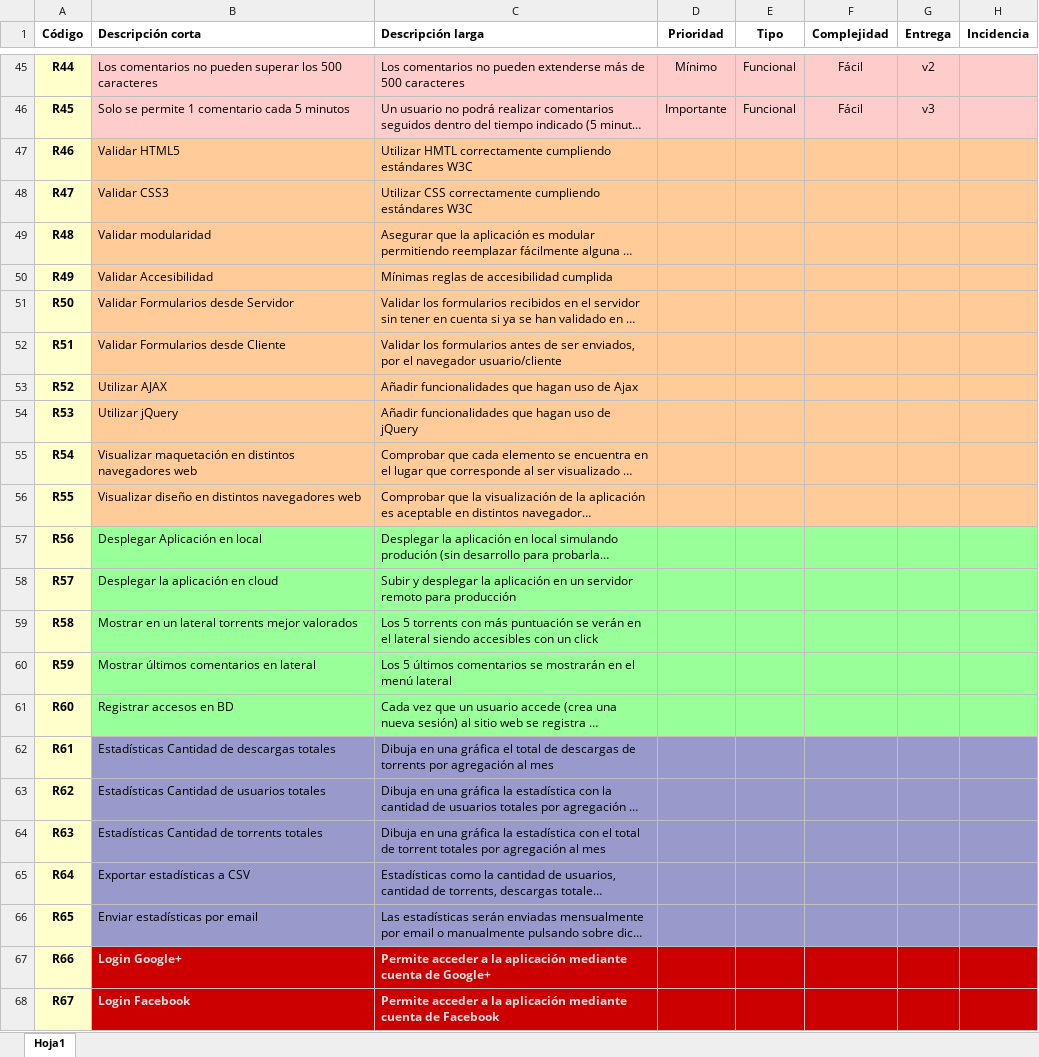
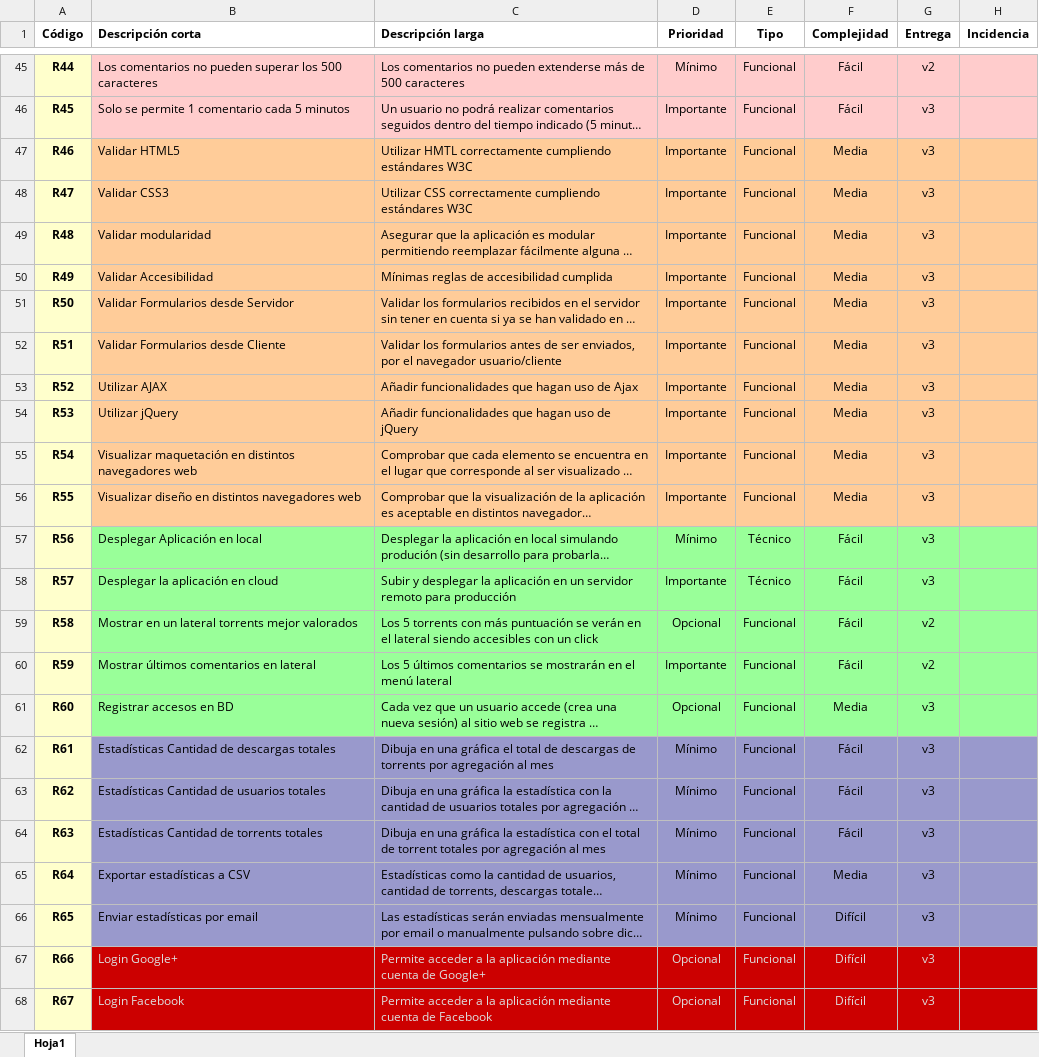
Before and after one commit to raupulus/propuesta-final-daw, an Excel workbook: requisitos.xlsx, sheet Hoja1, drawn as a sheet; only a part is shown, gaps mark what is left out; long unchanged cells end in …; values as stored, in another font and other column widths than the file's, no borders; the diff names each change by its address in the sheet, - before the commit and + after, or states it on an @@ line.

Commit message:
Se completan todas las prioridades y etapas de las funcionalidades

```diff
--- a/requisitos.xlsx (sheet Hoja1)
+++ b/requisitos.xlsx (sheet Hoja1)
-D47:D56 (Prioridad): (empty)
+D47:D56 (Prioridad): Importante
-E47:E56 (Tipo): (empty)
+E47:E56 (Tipo): Funcional
-F47:F56 (Complejidad): (empty)
+F47:F56 (Complejidad): Media
-G47:G58 (Entrega): (empty)
+G47:G58 (Entrega): v3
-D57 (Prioridad): (empty)
+D57 (Prioridad): Mínimo
-E57:E58 (Tipo): (empty)
+E57:E58 (Tipo): Técnico
-F57:F60 (Complejidad): (empty)
+F57:F60 (Complejidad): Fácil
-D58 (Prioridad): (empty)
+D58 (Prioridad): Importante
-D59 (Prioridad): (empty)
+D59 (Prioridad): Opcional
-E59:E68 (Tipo): (empty)
+E59:E68 (Tipo): Funcional
-G59:G60 (Entrega): (empty)
+G59:G60 (Entrega): v2
-D60 (Prioridad): (empty)
+D60 (Prioridad): Importante
-D61 (Prioridad): (empty)
+D61 (Prioridad): Opcional
-F61 (Complejidad): (empty)
+F61 (Complejidad): Media
-G61:G68 (Entrega): (empty)
+G61:G68 (Entrega): v3
-D62:D66 (Prioridad): (empty)
+D62:D66 (Prioridad): Mínimo
-F62:F64 (Complejidad): (empty)
+F62:F64 (Complejidad): Fácil
-F65 (Complejidad): (empty)
+F65 (Complejidad): Media
-F66:F68 (Complejidad): (empty)
+F66:F68 (Complejidad): Difícil
-B67:C68 bold: on
+B67:C68 bold: off
-D67:D68 (Prioridad): (empty)
+D67:D68 (Prioridad): Opcional
```
